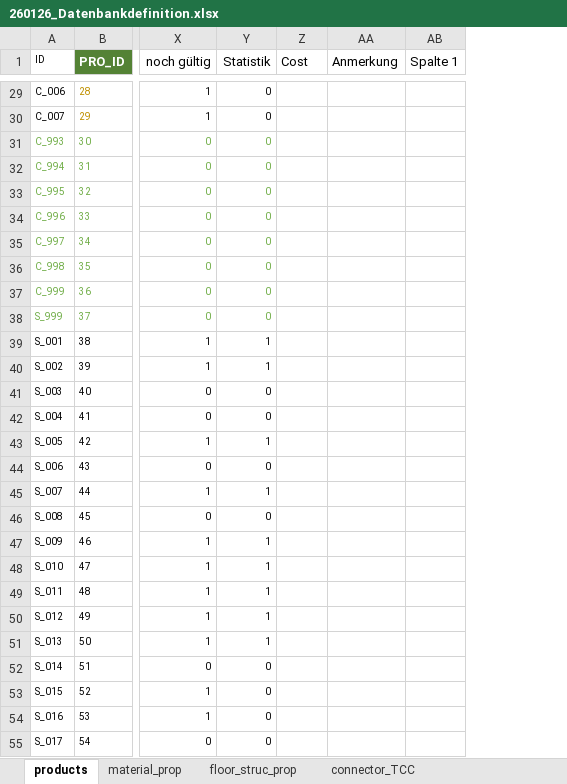
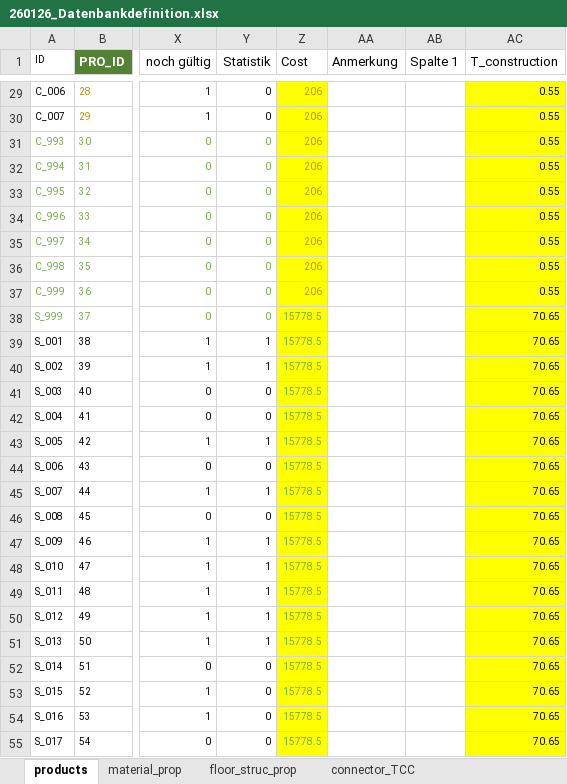
Before and after one commit to gat-dse/SDSD_Bieg, an Excel workbook: Database/260126_Datenbankdefinition.xlsx, sheet products, drawn as a sheet; only a part is shown, gaps mark what is left out; values as stored, in another font and other column widths than the file's, no borders; charts and pictures and conditional formats and table styles not drawn; the diff covers the shown part only; the diff names each change by its address in the sheet, - before the commit and + after, or states it on an @@ line.

```diff
--- a/Database/260126_Datenbankdefinition.xlsx (sheet products)
+++ b/Database/260126_Datenbankdefinition.xlsx (sheet products)
+column AC (T_construction), rows 29-55: 0.55 | 0.55 | 0.55 | 0.55 | 0.55 | 0.55 | 0.55 | 0.55 | 0.55 | 70.65 | 70.65 | 70.65 | 70.65 | 70.65 | 70.65 | 70.65 | 70.65 | 70.65 | 70.65 | 70.65 | 70.65 | 70.65 | 70.65 | 70.65 | 70.65 | 70.65 | 70.65
-Z29:Z37 (Cost): (empty)
+Z29:Z37 (Cost): 206
-Z29:Z55 fill: none
+Z29:Z55 fill: #FFFF00
-Z38:Z55 (Cost): (empty)
+Z38:Z55 (Cost): 15778.5
```
Also changed, not shown: 102 edited cells and cell formats elsewhere in this sheet, sheet floor_struc_prop, Database/260424_MIVES_weights.xlsx, 6 other files.
